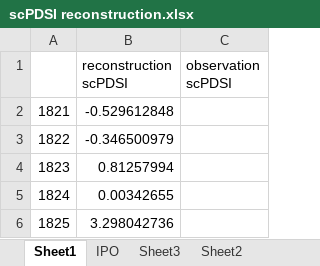
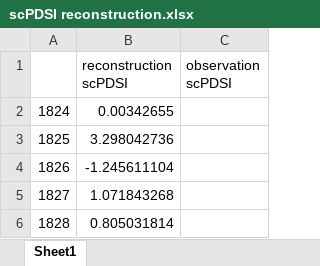
Before and after one commit to ZepengMei/PDSI-recostruction, an Excel workbook: scPDSI reconstruction.xlsx, sheet Sheet1, drawn as a sheet; only a part is shown; the shorter side is filled out with more unchanged rows; values as stored, in another font and other column widths than the file's, no borders; the diff names each change by its address in the sheet, - before the commit and + after, or states it on an @@ line.

```diff
--- a/scPDSI reconstruction.xlsx (sheet Sheet1)
+++ b/scPDSI reconstruction.xlsx (sheet Sheet1)
-sheet tab: IPO
-sheet tab: Sheet3
-sheet tab: Sheet2
-row 2: 1821 | -0.529612848
-row 3: 1822 | -0.346500979
-row 4: 1823 | 0.81257994
```
